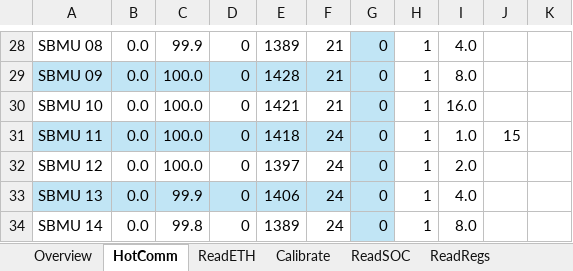
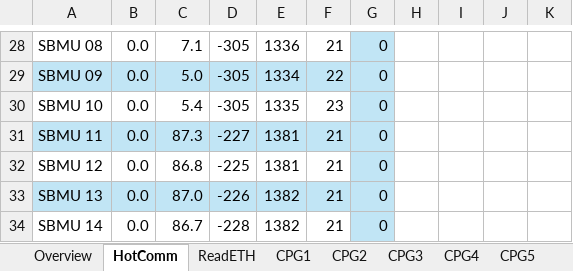
Before and after one commit to AlbertWang2018/tools, an Excel workbook: HotCommissionTool/ControlByETH-KBESS2.xlsm, sheet HotComm, drawn as a sheet; only a part is shown, gaps mark what is left out; values as stored, in another font and other column widths than the file's, no borders; charts and pictures and conditional formats not drawn; the diff covers the shown part only; the diff names each change by its address in the sheet, - before the commit and + after, or states it on an @@ line.

```diff
--- a/HotCommissionTool/ControlByETH-KBESS2.xlsm (sheet HotComm)
+++ b/HotCommissionTool/ControlByETH-KBESS2.xlsm (sheet HotComm)
-sheet tab: Calibrate
+sheet tab: CPG1
+sheet tab: CPG2
+sheet tab: CPG3
+sheet tab: CPG4
+sheet tab: CPG5
-C28: 99.9
+C28: 7.1
-D28:D30: 0
+D28:D30: -305
-E28: 1389
+E28: 1336
-H28:H34: 1
+H28:H34: (empty)
-I28: 4.0
+I28: (empty)
-C29: 100.0
+C29: 5.0
-E29: 1428
+E29: 1334
-F29: 21
+F29: 22
-I29: 8.0
+I29: (empty)
-C30: 100.0
+C30: 5.4
-E30: 1421
+E30: 1335
-F30: 21
+F30: 23
-I30: 16.0
+I30: (empty)
-C31: 100.0
+C31: 87.3
-D31: 0
+D31: -227
-E31: 1418
+E31: 1381
-F31:F34: 24
+F31:F34: 21
-I31: 1.0
+I31: (empty)
-J31: 15
+J31: (empty)
-C32: 100.0
+C32: 86.8
-D32: 0
+D32: -225
-E32: 1397
+E32: 1381
-I32: 2.0
+I32: (empty)
-C33: 99.9
+C33: 87.0
-D33: 0
+D33: -226
-E33: 1406
+E33: 1382
-I33: 4.0
+I33: (empty)
-C34: 99.8
+C34: 86.7
-D34: 0
+D34: -228
-E34: 1389
+E34: 1382
-I34: 8.0
+I34: (empty)
```
Also changed, not shown: 4 added rows, 4 removed rows, 131 edited cells and cell formats elsewhere in this sheet, sheet ReadSOC, sheet CPG1, sheet ReadETH, sheet Overview, other sheet tabs, hidden cells, charts or pictures, 2 other files.
